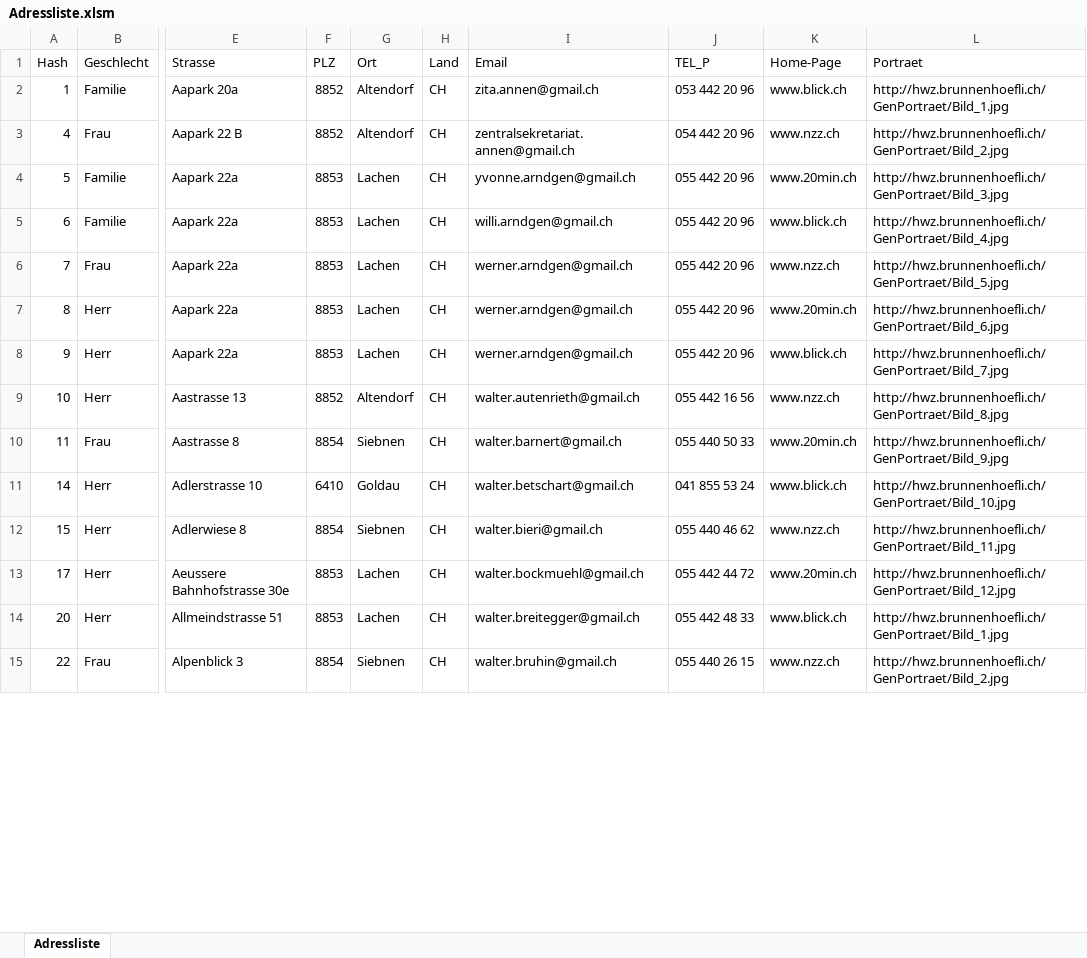
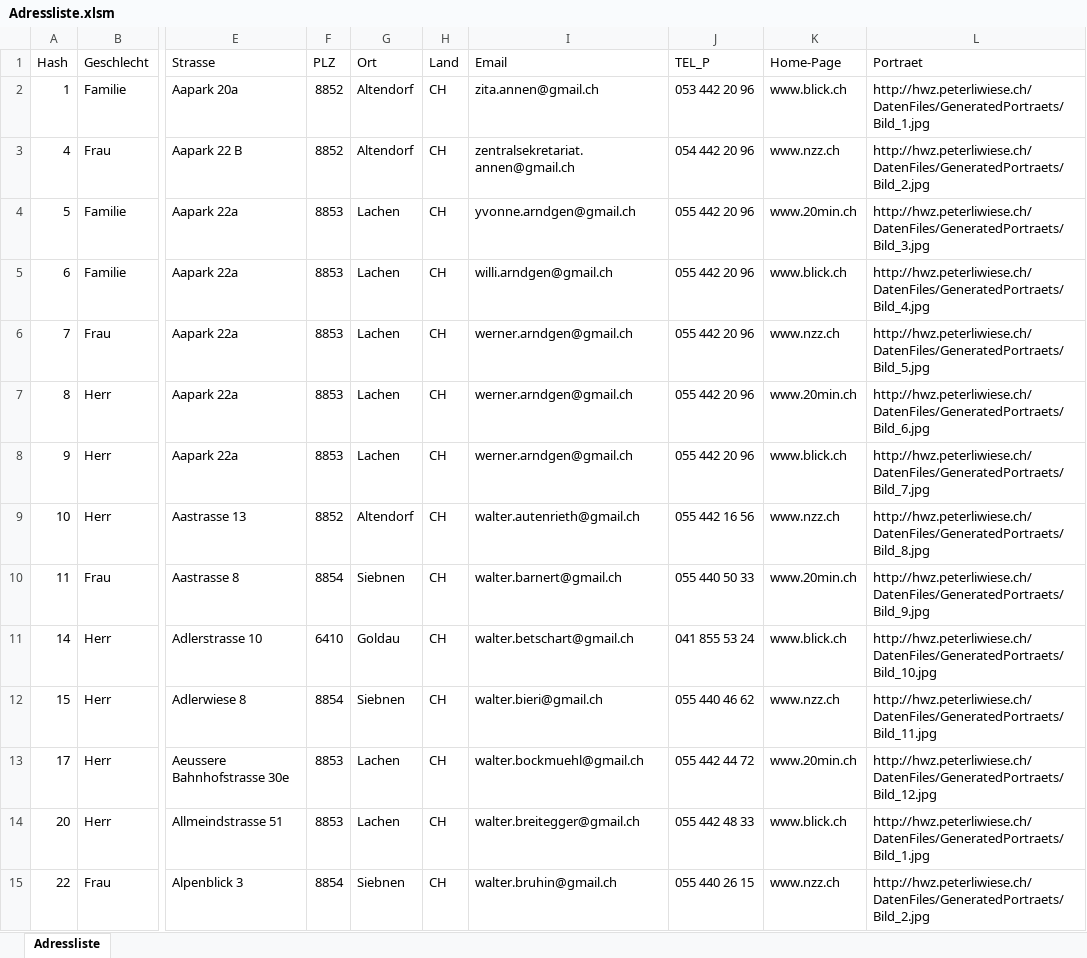
Before and after one commit to walter-rothlin/Source-Code, an Excel workbook: DatenFiles/CSV_Excel/Adressliste.xlsm, sheet Adressliste, drawn as a sheet; only a part is shown, gaps mark what is left out; values as stored, in another font and other column widths than the file's, no borders; the diff covers the shown part only; the diff names each change by its address in the sheet, - before the commit and + after, or states it on an @@ line.

Commit message:
Update Adressliste.xlsm

```diff
--- a/DatenFiles/CSV_Excel/Adressliste.xlsm (sheet Adressliste)
+++ b/DatenFiles/CSV_Excel/Adressliste.xlsm (sheet Adressliste)
-L2 (Portraet): http://hwz.brunnenhoefli.ch/GenPortraet/Bild_1.jpg
+L2 (Portraet): http://hwz.peterliwiese.ch/DatenFiles/GeneratedPortraets/Bild_1.jpg
-L3 (Portraet): http://hwz.brunnenhoefli.ch/GenPortraet/Bild_2.jpg
+L3 (Portraet): http://hwz.peterliwiese.ch/DatenFiles/GeneratedPortraets/Bild_2.jpg
-L4 (Portraet): http://hwz.brunnenhoefli.ch/GenPortraet/Bild_3.jpg
+L4 (Portraet): http://hwz.peterliwiese.ch/DatenFiles/GeneratedPortraets/Bild_3.jpg
-L5 (Portraet): http://hwz.brunnenhoefli.ch/GenPortraet/Bild_4.jpg
+L5 (Portraet): http://hwz.peterliwiese.ch/DatenFiles/GeneratedPortraets/Bild_4.jpg
-L6 (Portraet): http://hwz.brunnenhoefli.ch/GenPortraet/Bild_5.jpg
+L6 (Portraet): http://hwz.peterliwiese.ch/DatenFiles/GeneratedPortraets/Bild_5.jpg
-L7 (Portraet): http://hwz.brunnenhoefli.ch/GenPortraet/Bild_6.jpg
+L7 (Portraet): http://hwz.peterliwiese.ch/DatenFiles/GeneratedPortraets/Bild_6.jpg
-L8 (Portraet): http://hwz.brunnenhoefli.ch/GenPortraet/Bild_7.jpg
+L8 (Portraet): http://hwz.peterliwiese.ch/DatenFiles/GeneratedPortraets/Bild_7.jpg
-L9 (Portraet): http://hwz.brunnenhoefli.ch/GenPortraet/Bild_8.jpg
+L9 (Portraet): http://hwz.peterliwiese.ch/DatenFiles/GeneratedPortraets/Bild_8.jpg
-L10 (Portraet): http://hwz.brunnenhoefli.ch/GenPortraet/Bild_9.jpg
+L10 (Portraet): http://hwz.peterliwiese.ch/DatenFiles/GeneratedPortraets/Bild_9.jpg
-L11 (Portraet): http://hwz.brunnenhoefli.ch/GenPortraet/Bild_10.jpg
+L11 (Portraet): http://hwz.peterliwiese.ch/DatenFiles/GeneratedPortraets/Bild_10.jpg
-L12 (Portraet): http://hwz.brunnenhoefli.ch/GenPortraet/Bild_11.jpg
+L12 (Portraet): http://hwz.peterliwiese.ch/DatenFiles/GeneratedPortraets/Bild_11.jpg
-L13 (Portraet): http://hwz.brunnenhoefli.ch/GenPortraet/Bild_12.jpg
+L13 (Portraet): http://hwz.peterliwiese.ch/DatenFiles/GeneratedPortraets/Bild_12.jpg
-L14 (Portraet): http://hwz.brunnenhoefli.ch/GenPortraet/Bild_1.jpg
+L14 (Portraet): http://hwz.peterliwiese.ch/DatenFiles/GeneratedPortraets/Bild_1.jpg
-L15 (Portraet): http://hwz.brunnenhoefli.ch/GenPortraet/Bild_2.jpg
+L15 (Portraet): http://hwz.peterliwiese.ch/DatenFiles/GeneratedPortraets/Bild_2.jpg
```
Also changed, not shown: 240 edited cells elsewhere in this sheet.
